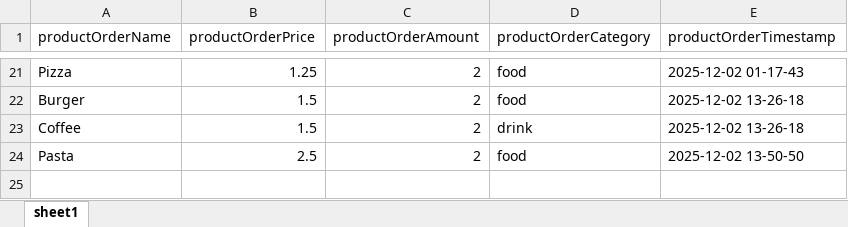
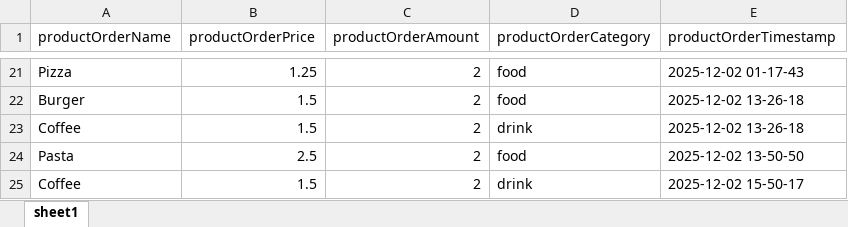
Before and after one commit to 82sak/CPPFInale, an Excel workbook: data/orderInfo.xlsx, sheet sheet1, drawn as a sheet; only a part is shown, gaps mark what is left out; values as stored, in another font and other column widths than the file's, no borders; the diff names each change by its address in the sheet, - before the commit and + after, or states it on an @@ line.

```diff
--- a/data/orderInfo.xlsx (sheet sheet1)
+++ b/data/orderInfo.xlsx (sheet sheet1)
+row 25: Coffee | 1.5 | 2 | drink | 2025-12-02 15-50-17
```
Also changed, not shown: data/productInfo.xlsx, data/staffInfo.xlsx, 7 other files.
